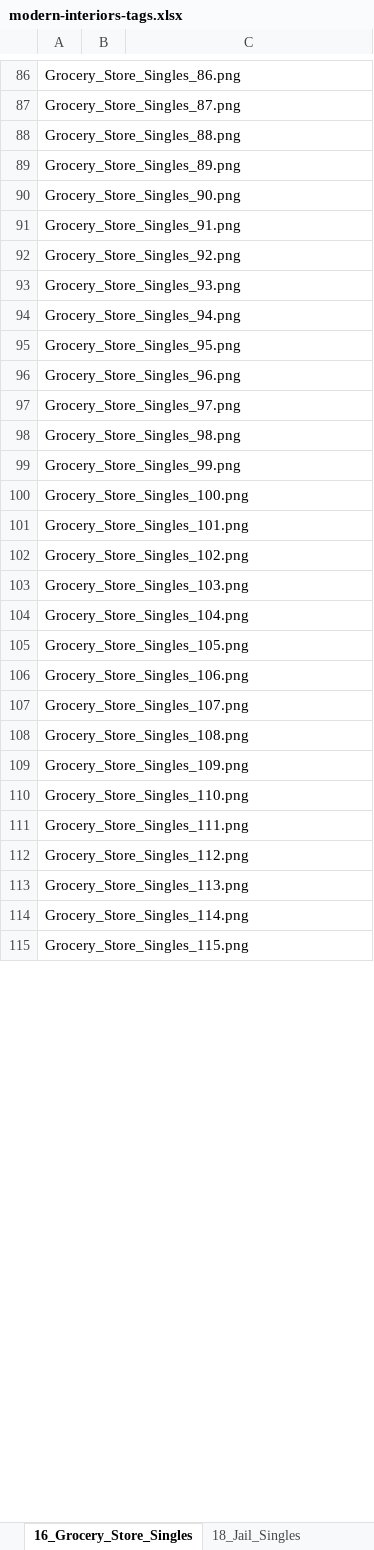
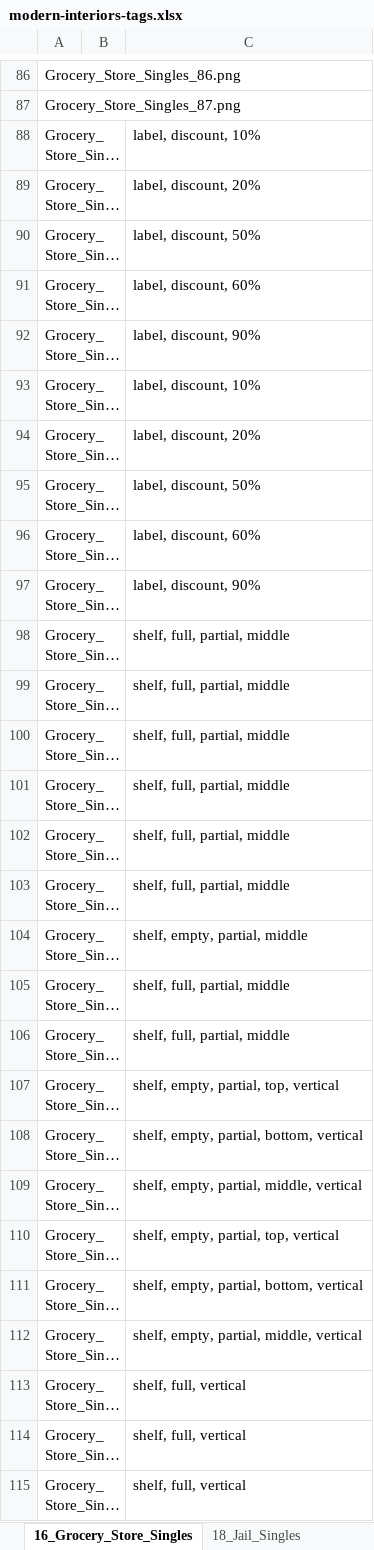
Before and after one commit to 4kxz/lmz-tile-search, an Excel workbook: notebooks/modern-interiors-tags.xlsx, sheet 16_Grocery_Store_Singles, drawn as a sheet; only a part is shown, gaps mark what is left out; long unchanged cells end in …; values as stored, in another font and other column widths than the file's, no borders; charts and pictures not drawn; the diff covers the shown part only; the diff names each change by its address in the sheet, - before the commit and + after, or states it on an @@ line.

```diff
--- a/notebooks/modern-interiors-tags.xlsx (sheet 16_Grocery_Store_Singles)
+++ b/notebooks/modern-interiors-tags.xlsx (sheet 16_Grocery_Store_Singles)
-C88: (empty)
+C88: label, discount, 10%
-C89: (empty)
+C89: label, discount, 20%
-C90: (empty)
+C90: label, discount, 50%
-C91: (empty)
+C91: label, discount, 60%
-C92: (empty)
+C92: label, discount, 90%
-C93: (empty)
+C93: label, discount, 10%
-C94: (empty)
+C94: label, discount, 20%
-C95: (empty)
+C95: label, discount, 50%
-C96: (empty)
+C96: label, discount, 60%
-C97: (empty)
+C97: label, discount, 90%
-C98:C103: (empty)
+C98:C103: shelf, full, partial, middle
-C104: (empty)
+C104: shelf, empty, partial, middle
-C105:C106: (empty)
+C105:C106: shelf, full, partial, middle
-C107: (empty)
+C107: shelf, empty, partial, top, vertical
-C108: (empty)
+C108: shelf, empty, partial, bottom, vertical
-C109: (empty)
+C109: shelf, empty, partial, middle, vertical
-C110: (empty)
+C110: shelf, empty, partial, top, vertical
-C111: (empty)
+C111: shelf, empty, partial, bottom, vertical
-C112: (empty)
+C112: shelf, empty, partial, middle, vertical
-C113:C115: (empty)
+C113:C115: shelf, full, vertical
```
Also changed, not shown: 66 edited cells elsewhere in this sheet, sheet Sheet1, 4 other files.
